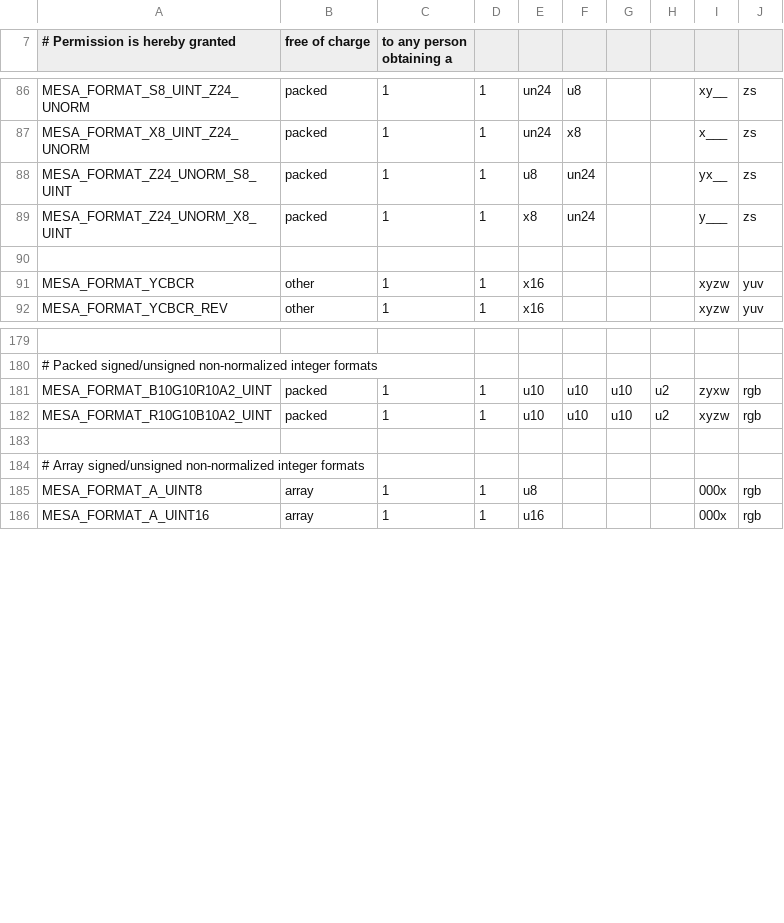
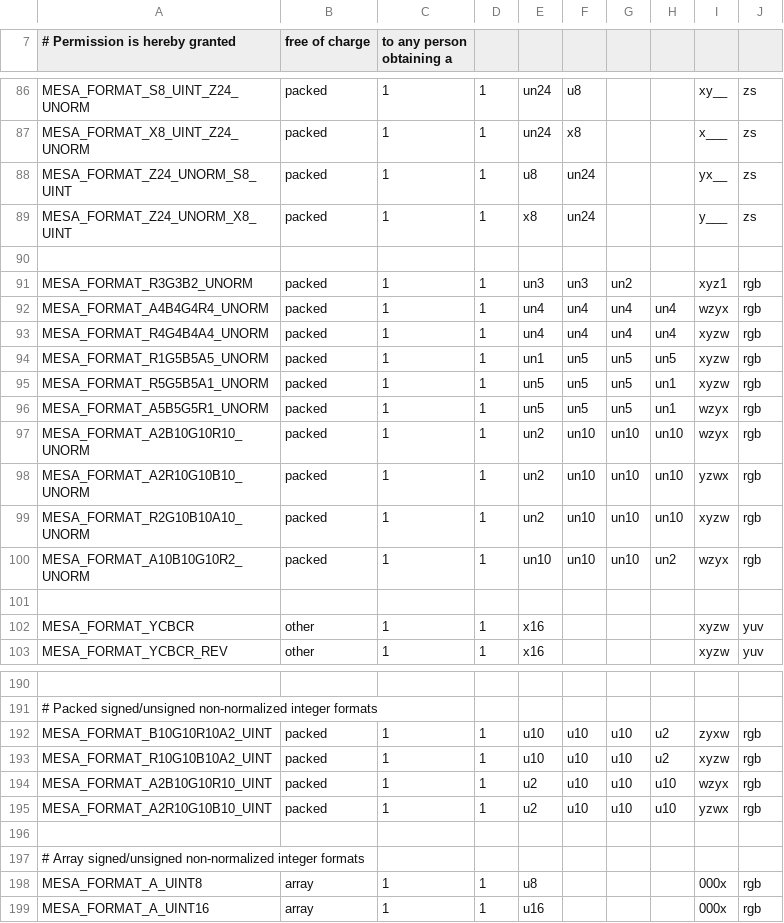
Before and after one commit to wmjb/mesa-trinity, a CSV file: src/mesa/main/formats.csv, drawn as a sheet; only a part is shown, gaps mark what is left out.

Commit message:
mesa/formats: add new mesa formats and their pack/unpack functions.
This  will be used to refactor code in pack.c and support conversion
to/from these types in a master convert function that will be added
later.

v2:
- Fix autogeneration of MESA_FORMAT_A2R10G10B10_UNORM pack/unpack
  functions

Signed-off-by: Samuel Iglesias Gonsalvez <siglesias@igalia.com>
Reviewed-by: Jason Ekstrand <jason.ekstrand@intel.com>

```diff
--- a/src/mesa/main/formats.csv
+++ b/src/mesa/main/formats.csv
@@ -90,2 +90,13 @@ MESA_FORMAT_Z24_UNORM_X8_UINT             , packed, 1, 1, x8  , un24,     ,
 
+MESA_FORMAT_R3G3B2_UNORM                  , packed, 1, 1, un3 , un3 , un2 ,     , xyz1, rgb
+MESA_FORMAT_A4B4G4R4_UNORM                , packed, 1, 1, un4 , un4 , un4 , un4 , wzyx, rgb
+MESA_FORMAT_R4G4B4A4_UNORM                , packed, 1, 1, un4 , un4 , un4 , un4 , xyzw, rgb
+MESA_FORMAT_R1G5B5A5_UNORM                , packed, 1, 1, un1 , un5 , un5 , un5 , xyzw, rgb
+MESA_FORMAT_R5G5B5A1_UNORM                , packed, 1, 1, un5 , un5 , un5 , un1 , xyzw, rgb
+MESA_FORMAT_A5B5G5R1_UNORM                , packed, 1, 1, un5 , un5 , un5 , un1 , wzyx, rgb
+MESA_FORMAT_A2B10G10R10_UNORM             , packed, 1, 1, un2 , un10, un10, un10, wzyx, rgb
+MESA_FORMAT_A2R10G10B10_UNORM             , packed, 1, 1, un2 , un10, un10, un10, yzwx, rgb
+MESA_FORMAT_R2G10B10A10_UNORM             , packed, 1, 1, un2 , un10, un10, un10, xyzw, rgb
+MESA_FORMAT_A10B10G10R2_UNORM             , packed, 1, 1, un10, un10, un10, un2 , wzyx, rgb
+
 MESA_FORMAT_YCBCR                         , other , 1, 1, x16 ,     ,     ,     , xyzw, yuv
@@ -182,2 +193,4 @@ MESA_FORMAT_B10G10R10A2_UINT              , packed, 1, 1, u10 , u10 , u10 , u2
 MESA_FORMAT_R10G10B10A2_UINT              , packed, 1, 1, u10 , u10 , u10 , u2  , xyzw, rgb
+MESA_FORMAT_A2B10G10R10_UINT              , packed, 1, 1, u2  , u10 , u10 , u10 , wzyx, rgb
+MESA_FORMAT_A2R10G10B10_UINT              , packed, 1, 1, u2  , u10 , u10 , u10 , yzwx, rgb
 
```
Also changed, not shown: 4 other files.
